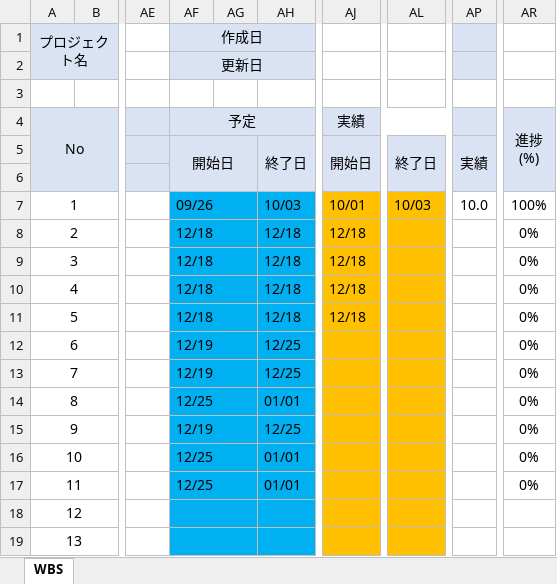
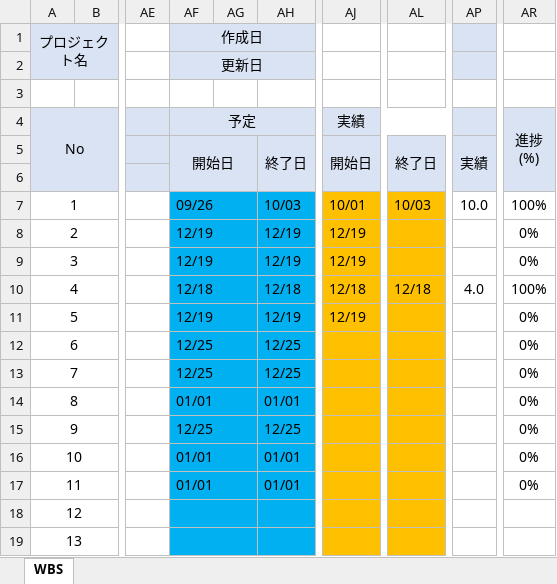
Before and after one commit to growthTeamSince2020/document, an Excel workbook: 2021年_テトリス/00_WBS/スケジュール管理_WBS.xlsx, sheet WBS, drawn as a sheet; only a part is shown, gaps mark what is left out; values as stored, in another font and other column widths than the file's, no borders; conditional formats not drawn; the diff names each change by its address in the sheet, - before the commit and + after, or states it on an @@ line.

Commit message:
スケジュール調整

```diff
--- a/2021年_テトリス/00_WBS/スケジュール管理_WBS.xlsx (sheet WBS)
+++ b/2021年_テトリス/00_WBS/スケジュール管理_WBS.xlsx (sheet WBS)
-AF8:AF9 (作成日): 12/18
+AF8:AF9 (作成日): 12/19
-AH8:AH9: 12/18
+AH8:AH9: 12/19
-AJ8:AJ9: 12/18
+AJ8:AJ9: 12/19
-AL10: (empty)
+AL10: 12/18
-AP10: (empty)
+AP10: 4.0
-AR10: 0%
+AR10: 100%
-AF11 (作成日): 12/18
+AF11 (作成日): 12/19
-AH11: 12/18
+AH11: 12/19
-AJ11: 12/18
+AJ11: 12/19
-AF12:AF13 (作成日): 12/19
+AF12:AF13 (作成日): 12/25
-AF14 (作成日): 12/25
+AF14 (作成日): 01/01
-AF15 (作成日): 12/19
+AF15 (作成日): 12/25
-AF16:AF17 (作成日): 12/25
+AF16:AF17 (作成日): 01/01
```
